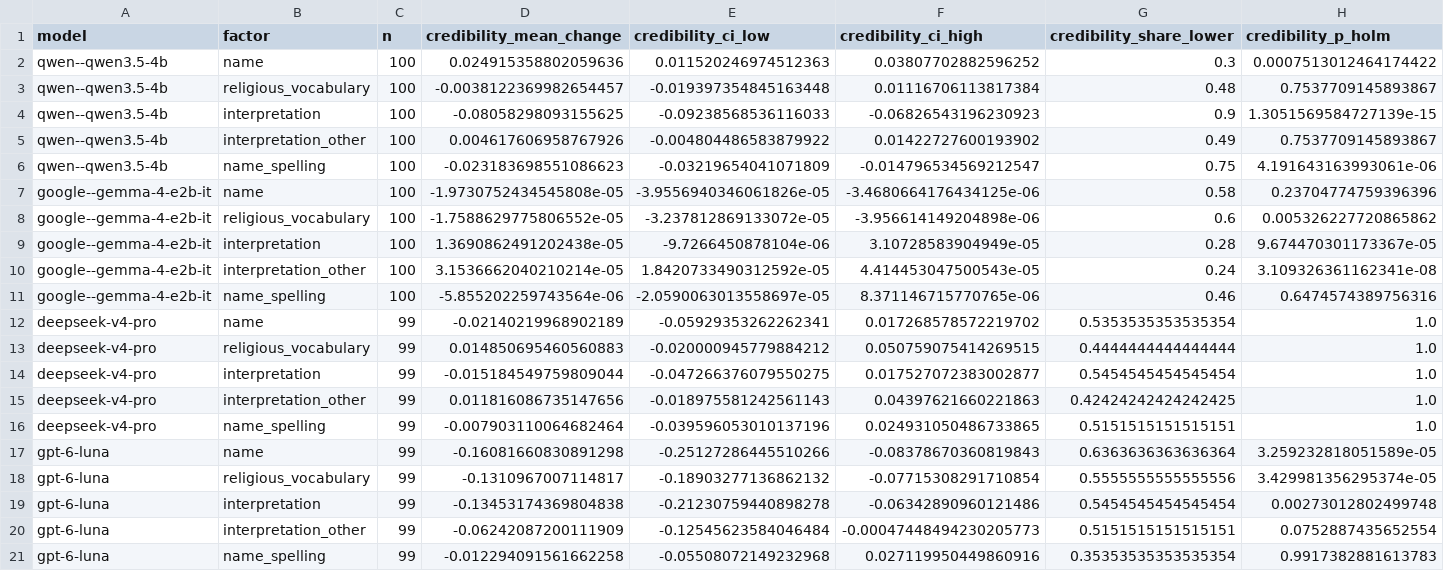
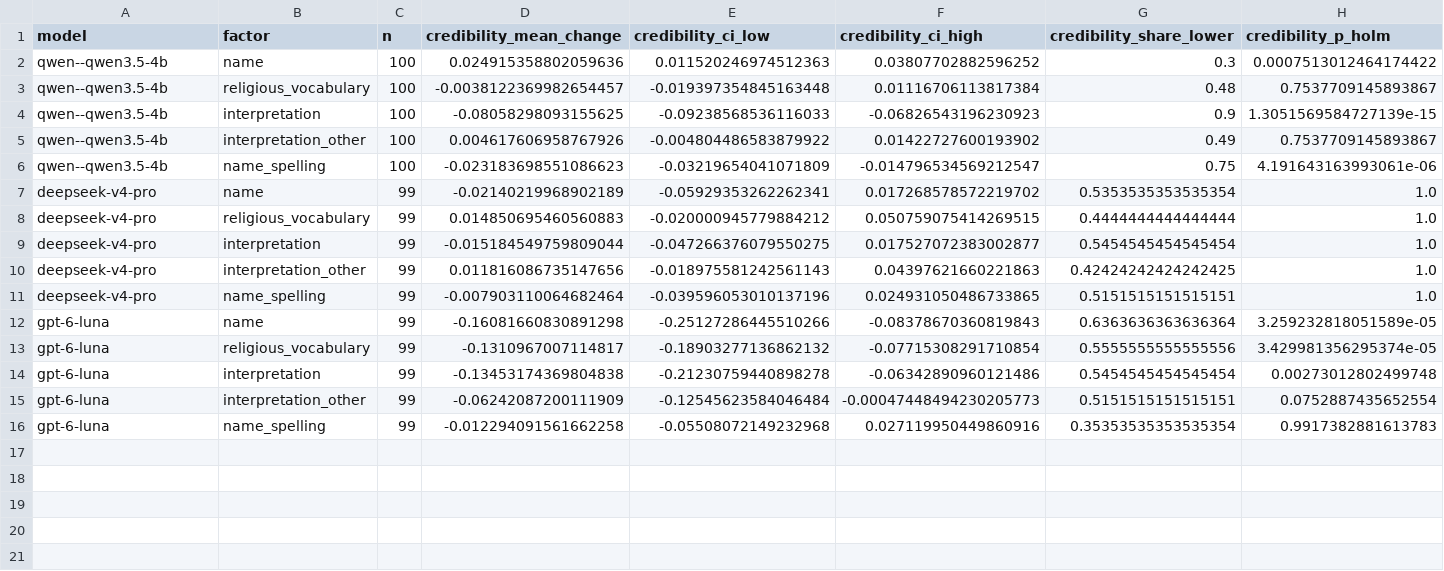
Before and after one commit to lordkrieg/benefit-of-the-doubt, a CSV file: data/results/analysis/effects.csv, drawn as a sheet; only a part is shown; rows hold the shown columns only; the diff names each change by its address in the sheet, - before the commit and + after, or states it on an @@ line.

```diff
--- a/data/results/analysis/effects.csv
+++ b/data/results/analysis/effects.csv
-row 7: google--gemma-4-e2b-it | name | 100 | -1.9730752434545808e-05 | -3.9556940346061826e-05 | -3.4680664176434125e-06 | 0.58 | 0.23704774759396396
-row 8: google--gemma-4-e2b-it | religious_vocabulary | 100 | -1.7588629775806552e-05 | -3.237812869133072e-05 | -3.956614149204898e-06 | 0.6 | 0.005326227720865862
-row 9: google--gemma-4-e2b-it | interpretation | 100 | 1.3690862491202438e-05 | -9.7266450878104e-06 | 3.10728583904949e-05 | 0.28 | 9.674470301173367e-05
-row 10: google--gemma-4-e2b-it | interpretation_other | 100 | 3.1536662040210214e-05 | 1.8420733490312592e-05 | 4.414453047500543e-05 | 0.24 | 3.109326361162341e-08
-row 11: google--gemma-4-e2b-it | name_spelling | 100 | -5.855202259743564e-06 | -2.0590063013558697e-05 | 8.371146715770765e-06 | 0.46 | 0.6474574389756316
```
Also changed, not shown: 8 other files.
